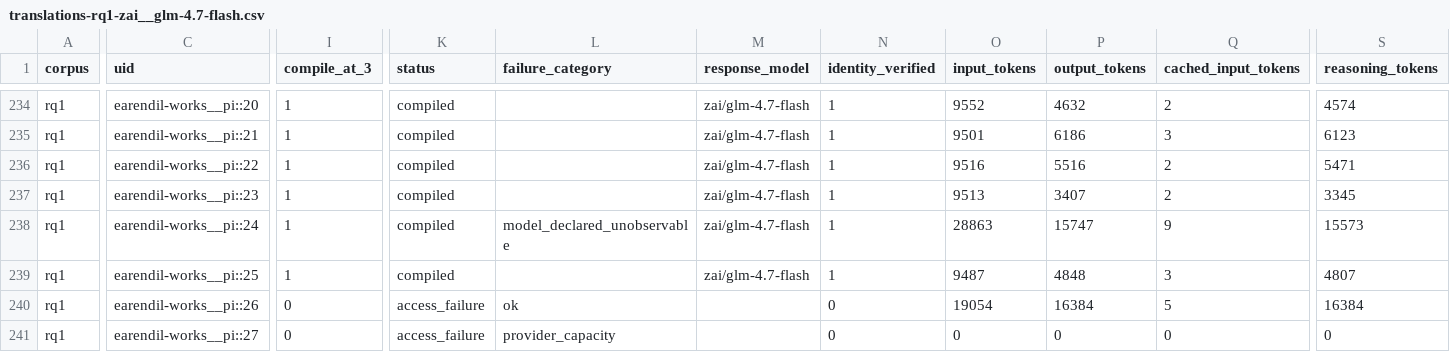
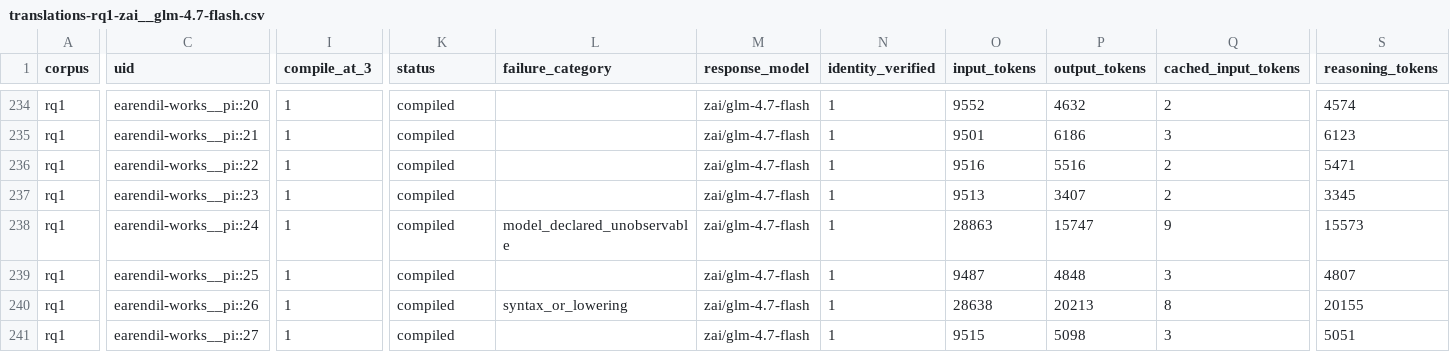
Before and after one commit to eunomia-bpf/ActPlane, a CSV file: docs/empirical-study/translation-models/translations-rq1-zai__glm-4.7-flash.csv, drawn as a sheet; only a part is shown, gaps mark what is left out; the diff covers the shown part only; the diff names each change by its address in the sheet, - before the commit and + after, or states it on an @@ line.

Commit message:
experiments: checkpoint ongoing translation measurements

```diff
--- a/docs/empirical-study/translation-models/translations-rq1-zai__glm-4.7-flash.csv
+++ b/docs/empirical-study/translation-models/translations-rq1-zai__glm-4.7-flash.csv
-I240:I241 (compile_at_3): 0
+I240:I241 (compile_at_3): 1
-K240:K241 (status): access_failure
+K240:K241 (status): compiled
-L240 (failure_category): ok
+L240 (failure_category): syntax_or_lowering
-M240:M241 (response_model): (empty)
+M240:M241 (response_model): zai/glm-4.7-flash
-N240:N241 (identity_verified): 0
+N240:N241 (identity_verified): 1
-O240 (input_tokens): 19054
+O240 (input_tokens): 28638
-P240 (output_tokens): 16384
+P240 (output_tokens): 20213
-Q240 (cached_input_tokens): 5
+Q240 (cached_input_tokens): 8
-S240 (reasoning_tokens): 16384
+S240 (reasoning_tokens): 20155
-L241 (failure_category): provider_capacity
+L241 (failure_category): (empty)
-O241 (input_tokens): 0
+O241 (input_tokens): 9515
-P241 (output_tokens): 0
+P241 (output_tokens): 5098
-Q241 (cached_input_tokens): 0
+Q241 (cached_input_tokens): 3
-S241 (reasoning_tokens): 0
+S241 (reasoning_tokens): 5051
```
Also changed, not shown: 26 edited cells elsewhere in this file, docs/empirical-study/translation-models/failure-counts.csv, docs/empirical-study/translation-models/failures.csv, 4 other files.
